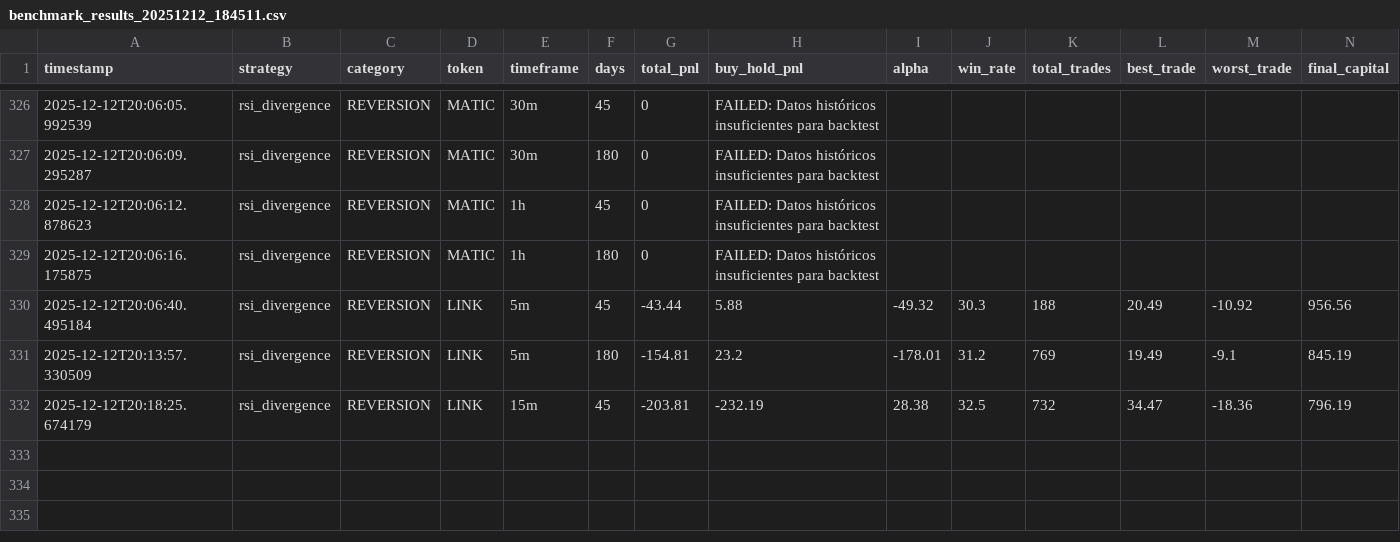
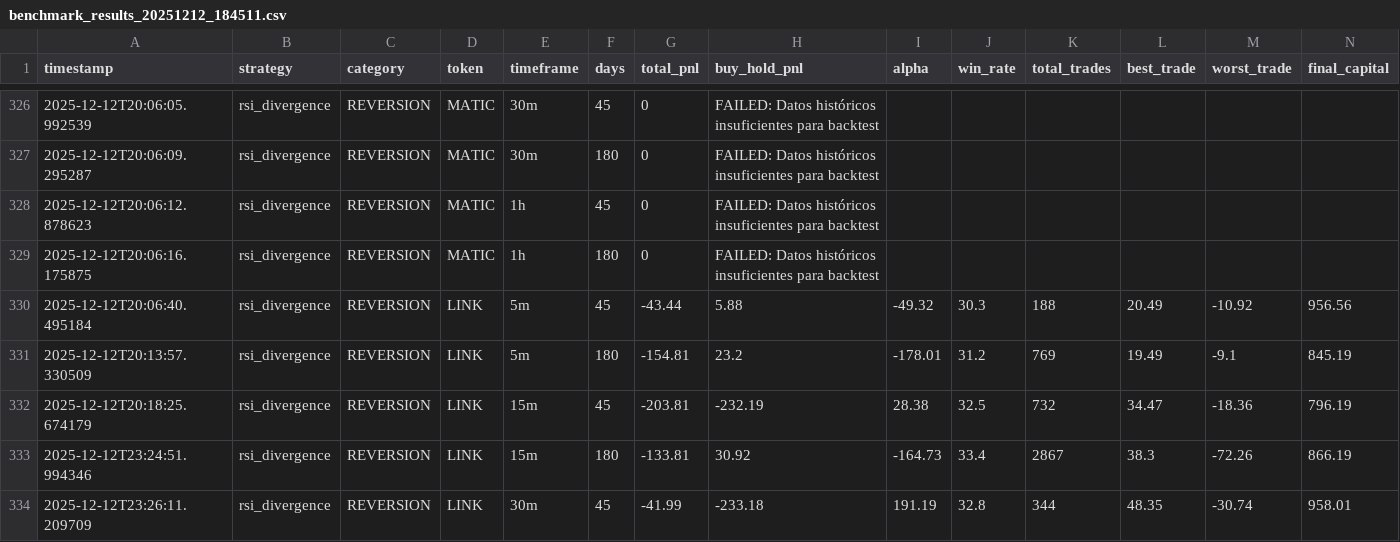
Before and after one commit to tsmluky/tradercopilot-mvpfinal, a CSV file: benchmark_results_20251212_184511.csv, drawn as a sheet; only a part is shown, gaps mark what is left out; rows hold the shown columns only; the diff names each change by its address in the sheet, - before the commit and + after, or states it on an @@ line.

```diff
--- a/benchmark_results_20251212_184511.csv
+++ b/benchmark_results_20251212_184511.csv
+row 333: 2025-12-12T23:24:51.994346 | rsi_divergence | REVERSION | LINK | 15m | 180 | -133.81 | 30.92 | -164.73 | 33.4 | 2867 | 38.3 | -72.26 | 866.19
+row 334: 2025-12-12T23:26:11.209709 | rsi_divergence | REVERSION | LINK | 30m | 45 | -41.99 | -233.18 | 191.19 | 32.8 | 344 | 48.35 | -30.74 | 958.01
```
Also changed, not shown: 1 other file.
